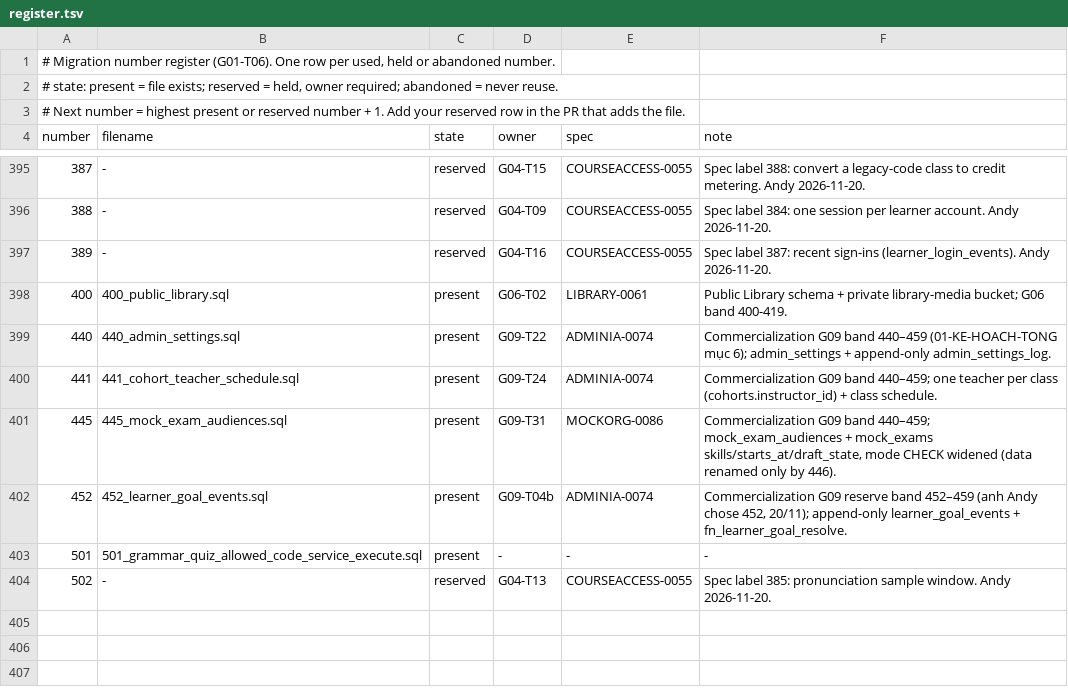
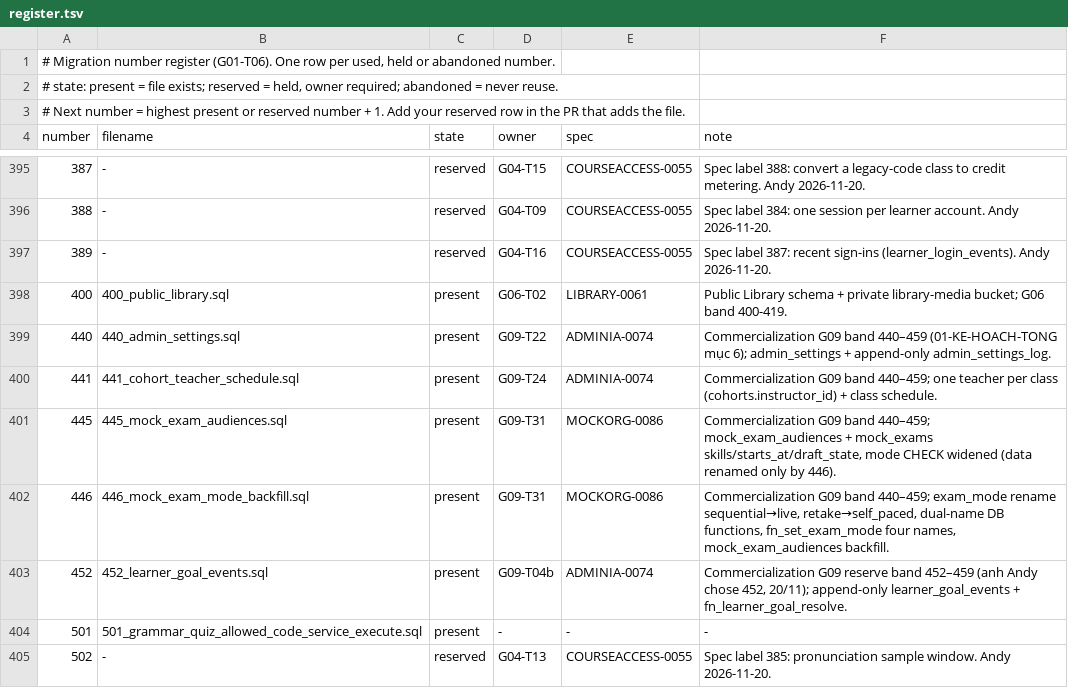
Before and after one commit to andyvinhtran1212-netizen/ielts-speaking-coach, a TSV file: backend/migrations/register.tsv, drawn as a sheet; only a part is shown, gaps mark what is left out; the diff names each change by its address in the sheet, - before the commit and + after, or states it on an @@ line.

```diff
--- a/backend/migrations/register.tsv
+++ b/backend/migrations/register.tsv
+row 402: 446 | 446_mock_exam_mode_backfill.sql | present | G09-T31 | MOCKORG-0086 | Commercialization G09 band 440–459; exam_mode rename sequential→live, retake→self_paced, dual-name DB functions, fn_set_exam_mode four names, mock_exam_audiences backfill.
```
Also changed, not shown: backend/migrations/forward-policy.tsv, 4 other files.
